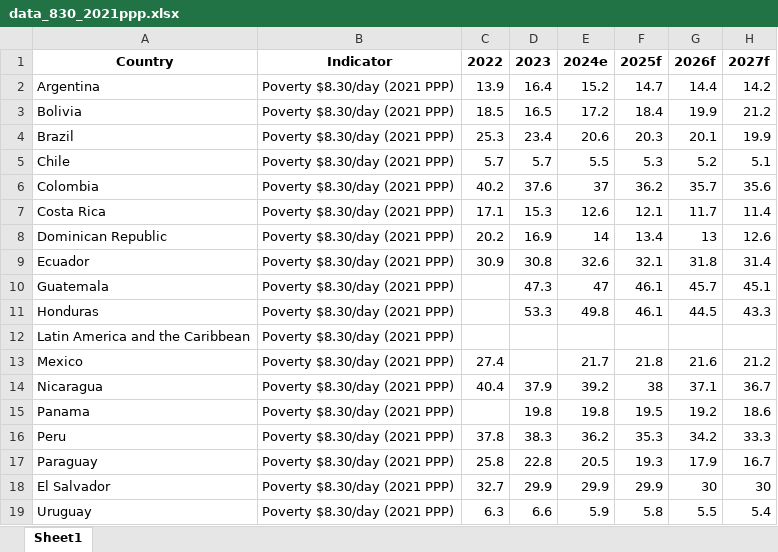
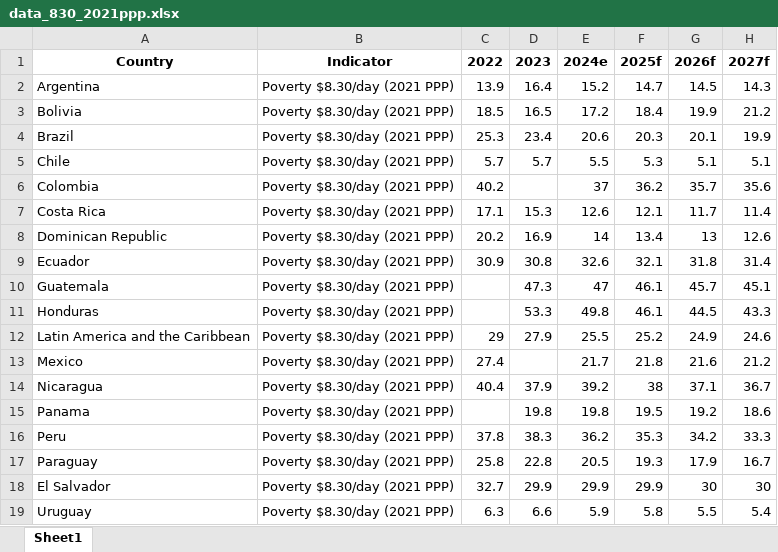
Before and after one commit to lacstatsteam/Nowcasting_Dashboard, an Excel workbook: data_830_2021ppp.xlsx, sheet Sheet1, drawn as a sheet; values as stored, in another font and other column widths than the file's, no borders; the diff names each change by its address in the sheet, - before the commit and + after, or states it on an @@ line.

Commit message:
Add files via upload

```diff
--- a/data_830_2021ppp.xlsx (sheet Sheet1)
+++ b/data_830_2021ppp.xlsx (sheet Sheet1)
-G2 (2026f): 14.4
+G2 (2026f): 14.5
-H2 (2027f): 14.2
+H2 (2027f): 14.3
-G5 (2026f): 5.2
+G5 (2026f): 5.1
-D6 (2023): 37.6
+D6 (2023): (empty)
-C12 (2022): (empty)
+C12 (2022): 29
-D12 (2023): (empty)
+D12 (2023): 27.9
-E12 (2024e): (empty)
+E12 (2024e): 25.5
-F12 (2025f): (empty)
+F12 (2025f): 25.2
-G12 (2026f): (empty)
+G12 (2026f): 24.9
-H12 (2027f): (empty)
+H12 (2027f): 24.6
```
